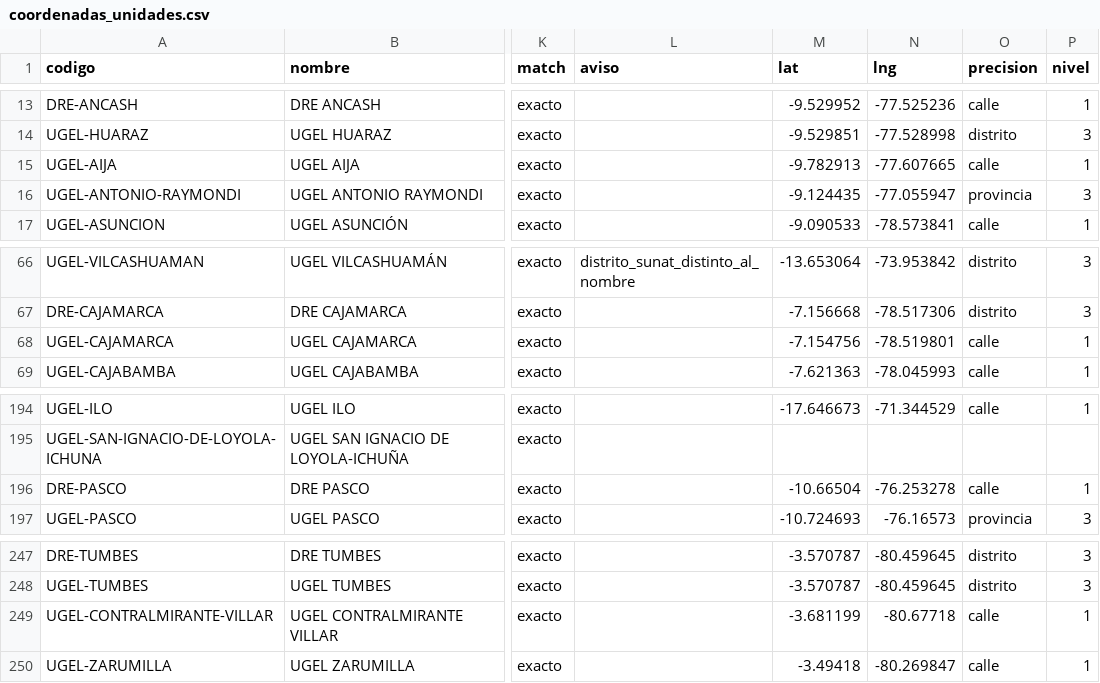
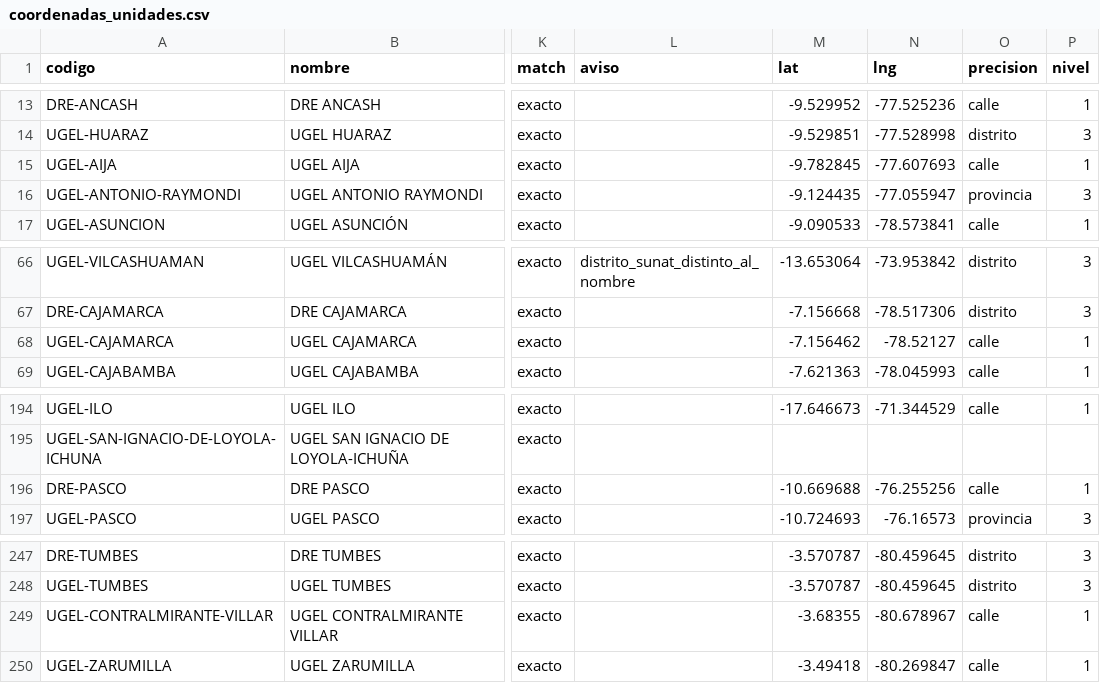
Before and after one commit to cesandovaloc-sudo/qaway, a CSV file: src/pages/5-qaway-hub/13-Gestor_Proyectos2/Bases de Datos/geocoding/coordenadas_unidades.csv, drawn as a sheet; only a part is shown, gaps mark what is left out; the diff covers the shown part only; the diff names each change by its address in the sheet, - before the commit and + after, or states it on an @@ line.

```diff
--- a/src/pages/5-qaway-hub/13-Gestor_Proyectos2/Bases de Datos/geocoding/coordenadas_unidades.csv
+++ b/src/pages/5-qaway-hub/13-Gestor_Proyectos2/Bases de Datos/geocoding/coordenadas_unidades.csv
-M15 (lat): -9.782913
+M15 (lat): -9.782845
-N15 (lng): -77.607665
+N15 (lng): -77.607693
-M68 (lat): -7.154756
+M68 (lat): -7.156462
-N68 (lng): -78.519801
+N68 (lng): -78.52127
-M196 (lat): -10.66504
+M196 (lat): -10.669688
-N196 (lng): -76.253278
+N196 (lng): -76.255256
-M249 (lat): -3.681199
+M249 (lat): -3.68355
-N249 (lng): -80.67718
+N249 (lng): -80.678967
```
Also changed, not shown: 40 edited cells elsewhere in this file, src/pages/5-qaway-hub/13-Gestor_Proyectos2/Bases de Datos/geocoding/pendientes_google.csv, 6 other files.
